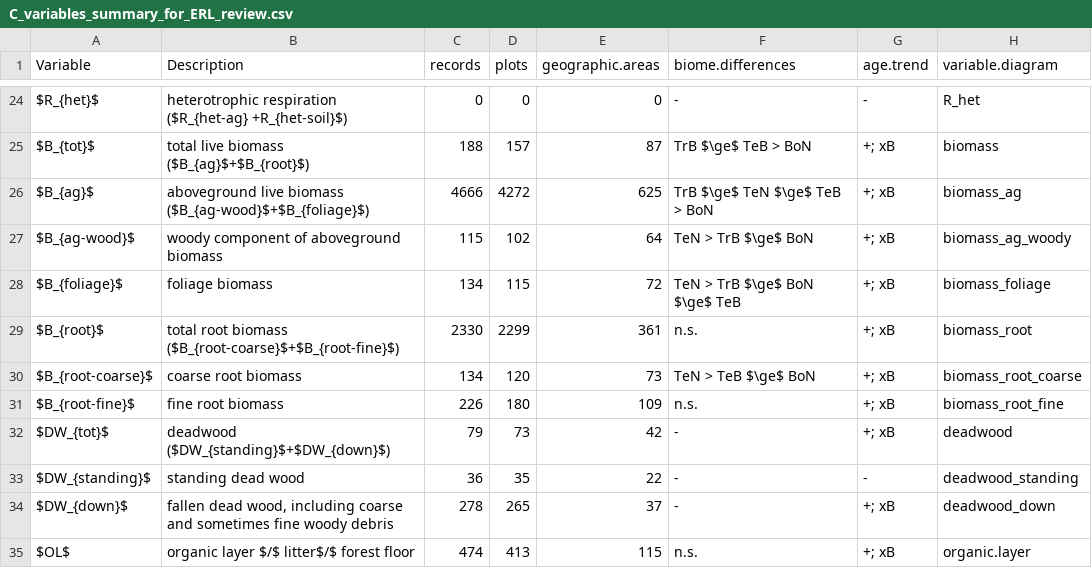
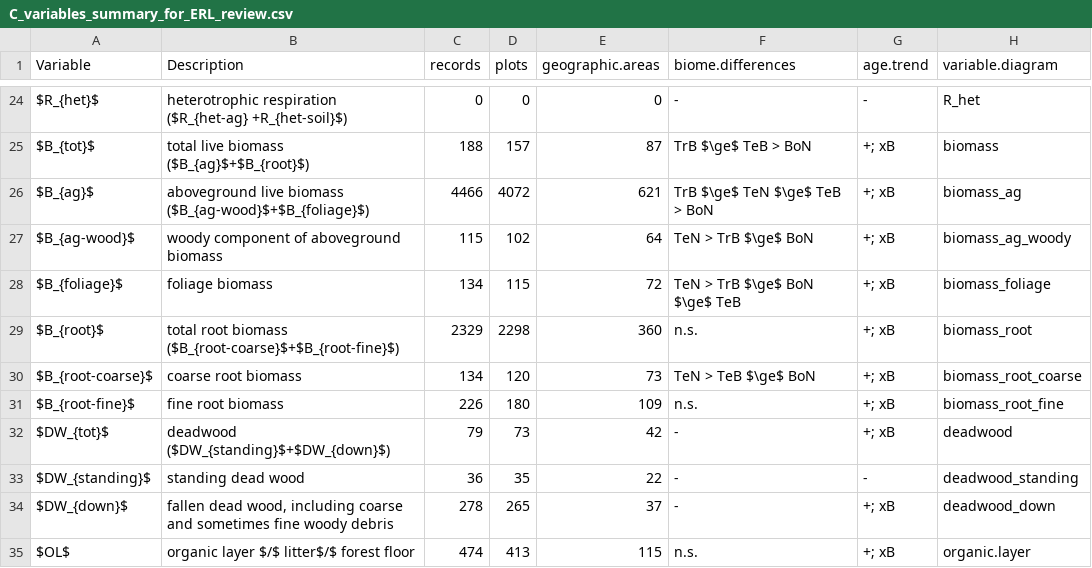
Before and after one commit to forc-db/ForC, a CSV file: numbers_and_facts/C_variables_summary_for_ERL_review.csv, drawn as a sheet; only a part is shown, gaps mark what is left out.

```diff
--- a/numbers_and_facts/C_variables_summary_for_ERL_review.csv
+++ b/numbers_and_facts/C_variables_summary_for_ERL_review.csv
@@ -25,6 +25,6 @@
 "$B_{tot}$","total live biomass ($B_{ag}$+$B_{root}$)",188,157,87,"TrB $\ge$ TeB > BoN","+; xB","biomass"
-"$B_{ag}$","aboveground live biomass  ($B_{ag-wood}$+$B_{foliage}$)",4666,4272,625,"TrB $\ge$ TeN $\ge$ TeB > BoN","+; xB","biomass_ag"
+"$B_{ag}$","aboveground live biomass  ($B_{ag-wood}$+$B_{foliage}$)",4466,4072,621,"TrB $\ge$ TeN $\ge$ TeB > BoN","+; xB","biomass_ag"
 "$B_{ag-wood}$","woody component of aboveground biomass",115,102,64,"TeN > TrB $\ge$ BoN","+; xB","biomass_ag_woody"
 "$B_{foliage}$","foliage biomass ",134,115,72,"TeN > TrB $\ge$ BoN $\ge$ TeB","+; xB","biomass_foliage"
-"$B_{root}$","total root biomass ($B_{root-coarse}$+$B_{root-fine}$)",2330,2299,361,"n.s.","+; xB","biomass_root"
+"$B_{root}$","total root biomass ($B_{root-coarse}$+$B_{root-fine}$)",2329,2298,360,"n.s.","+; xB","biomass_root"
 "$B_{root-coarse}$","coarse root biomass ",134,120,73,"TeN > TeB $\ge$ BoN","+; xB","biomass_root_coarse"
```
Also changed, not shown: ForC_simplified/ForC_simplified_metadata.csv, numbers_and_facts/C_cycle_closure.csv, 16 other files.
